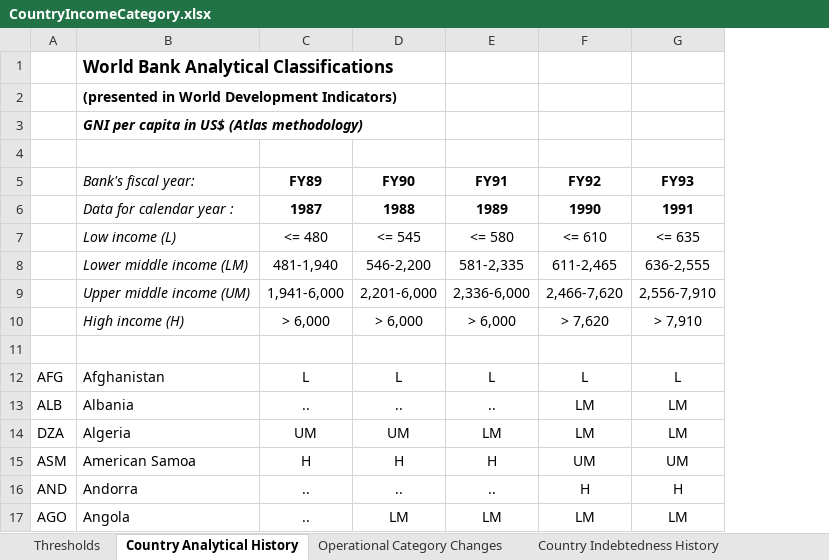
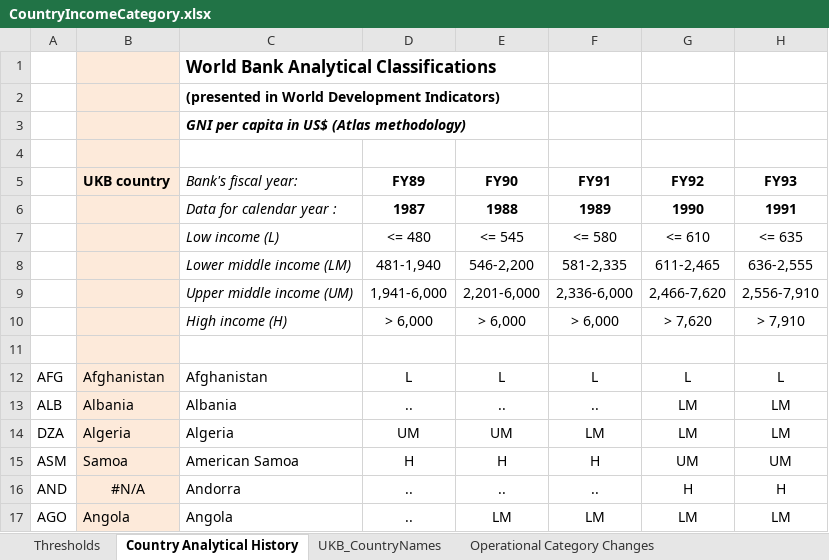
Before and after one commit to 2cjenn/test, an Excel workbook: Data Management/Mappings/CountryIncomeCategory.xlsx, sheet Country Analytical History, drawn as a sheet; only a part is shown; values as stored, in another font and other column widths than the file's, no borders; conditional formats not drawn; the diff names each change by its address in the sheet, - before the commit and + after, or states it on an @@ line.

Commit message:
Adjustments to results following email thread with Neo - notably updated country income categorisation code, the breakdown figures by ethnicity were updated to reflect new white/non-white categorisation, and hypertension severity categorisation was fixed to account for non-integer BP

```diff
--- a/Data Management/Mappings/CountryIncomeCategory.xlsx (sheet Country Analytical History)
+++ b/Data Management/Mappings/CountryIncomeCategory.xlsx (sheet Country Analytical History)
+sheet tab: UKB_CountryNames
+column B (UKB country), rows 12-17: Afghanistan | Albania | Algeria | Samoa | #N/A | Angola
```
Also changed, not shown: 7 other files.
